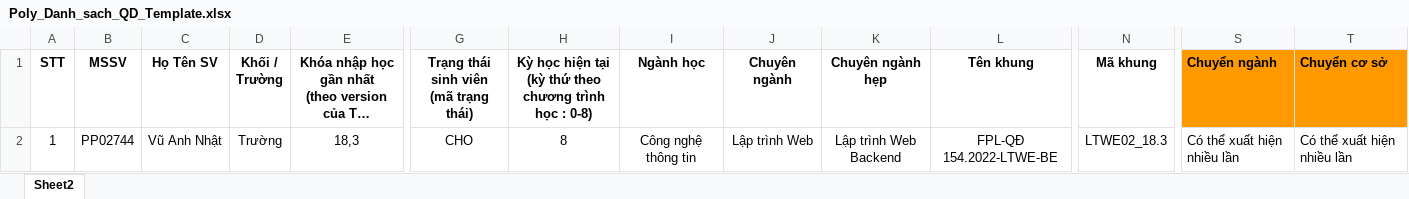
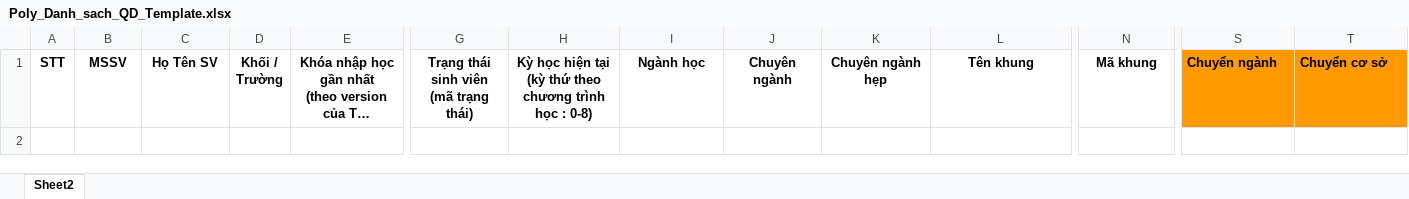
Before and after one commit to hieunqdev/fe_fpt_student_compare, an Excel workbook: assets/templates/Poly_Danh_sach_QD_Template.xlsx, sheet Sheet2, drawn as a sheet; only a part is shown, gaps mark what is left out; long unchanged cells end in …; values as stored, in another font and other column widths than the file's, no borders; charts and pictures not drawn; rows hold the shown columns only; the diff names each change by its address in the sheet, - before the commit and + after, or states it on an @@ line.

```diff
--- a/assets/templates/Poly_Danh_sach_QD_Template.xlsx (sheet Sheet2)
+++ b/assets/templates/Poly_Danh_sach_QD_Template.xlsx (sheet Sheet2)
-row 2: 1 | PP02744 | Vũ Anh Nhật | Trường | 18,3 | CHO | 8 | Công nghệ thông tin | Lập trình Web | Lập trình Web Backend | FPL-QĐ 154.2022-LTWE-BE | LTWE02_18.3 | Có thể xuất hiện nhiều lần | Có thể xuất hiện nhiều lần
```
Also changed, not shown: charts or pictures, assets/templates/FPS_Danh_sach_QD_Template.xlsx, 1 other file.
